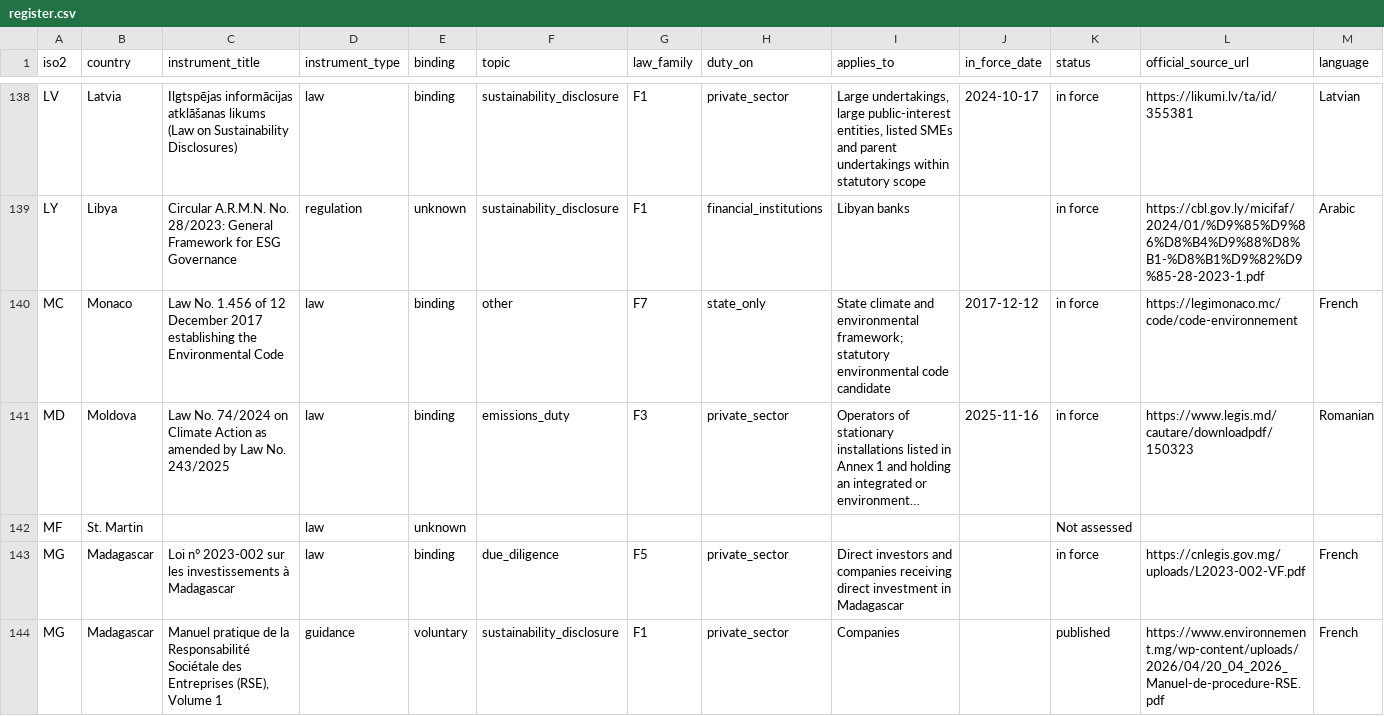
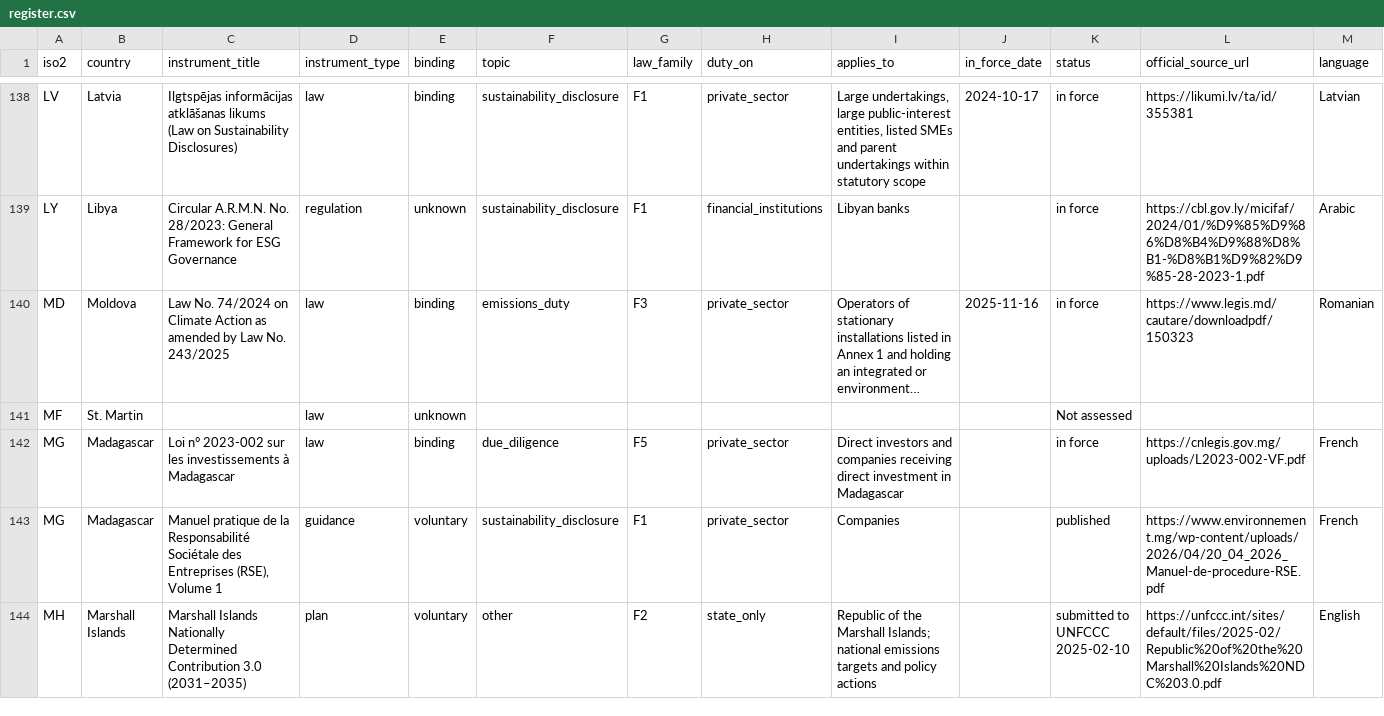
Before and after one commit to GoCarbonTracker-Hq/global-esg-law, a CSV file: register/register.csv, drawn as a sheet; only a part is shown, gaps mark what is left out; the shorter side is filled out with more unchanged rows; long unchanged cells end in …; rows hold the shown columns only; the diff names each change by its address in the sheet, - before the commit and + after, or states it on an @@ line.

```diff
--- a/register/register.csv
+++ b/register/register.csv
-row 140: MC | Monaco | Law No. 1.456 of 12 December 2017 establishing the Environmental Code | law | binding | other | F7 | state_only | State climate and environmental framework; statutory environmental code candidate | 2017-12-12 | in force | https://legimonaco.mc/code/code-environnement | French
```
